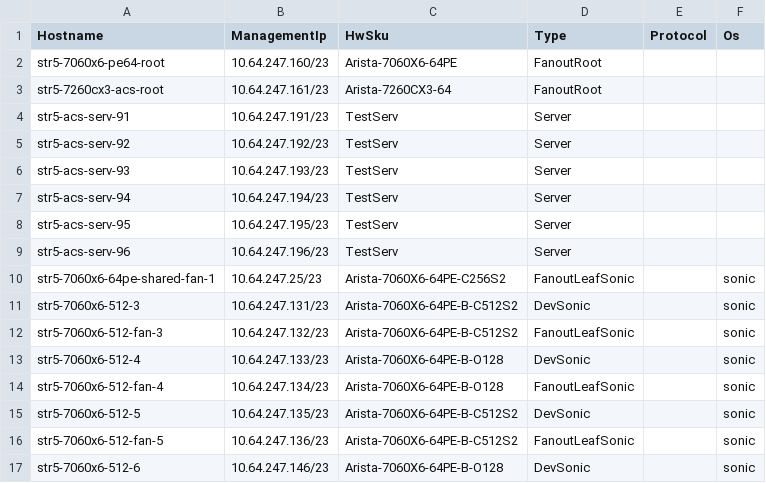
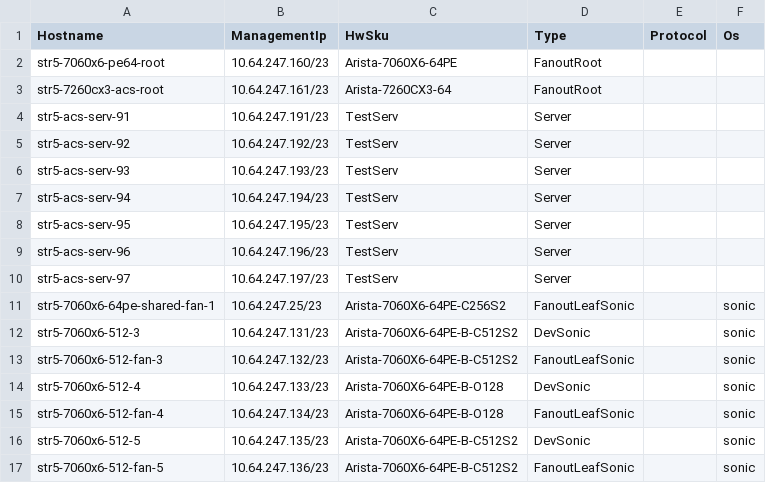
Before and after one commit to Pterosaur/sonic-mgmt, a CSV file: ansible/files/sonic_str5_devices.csv, drawn as a sheet; only a part is shown; the shorter side is filled out with more unchanged rows; the diff names each change by its address in the sheet, - before the commit and + after, or states it on an @@ line.

Commit message:
Add inventory for str5-acs-serv-97
Signed-off-by: Janet Cui <janetcui@microsoft.com>

```diff
--- a/ansible/files/sonic_str5_devices.csv
+++ b/ansible/files/sonic_str5_devices.csv
+row 10: str5-acs-serv-97 | 10.64.247.197/23 | TestServ | Server
```
Also changed, not shown: 2 other files.
